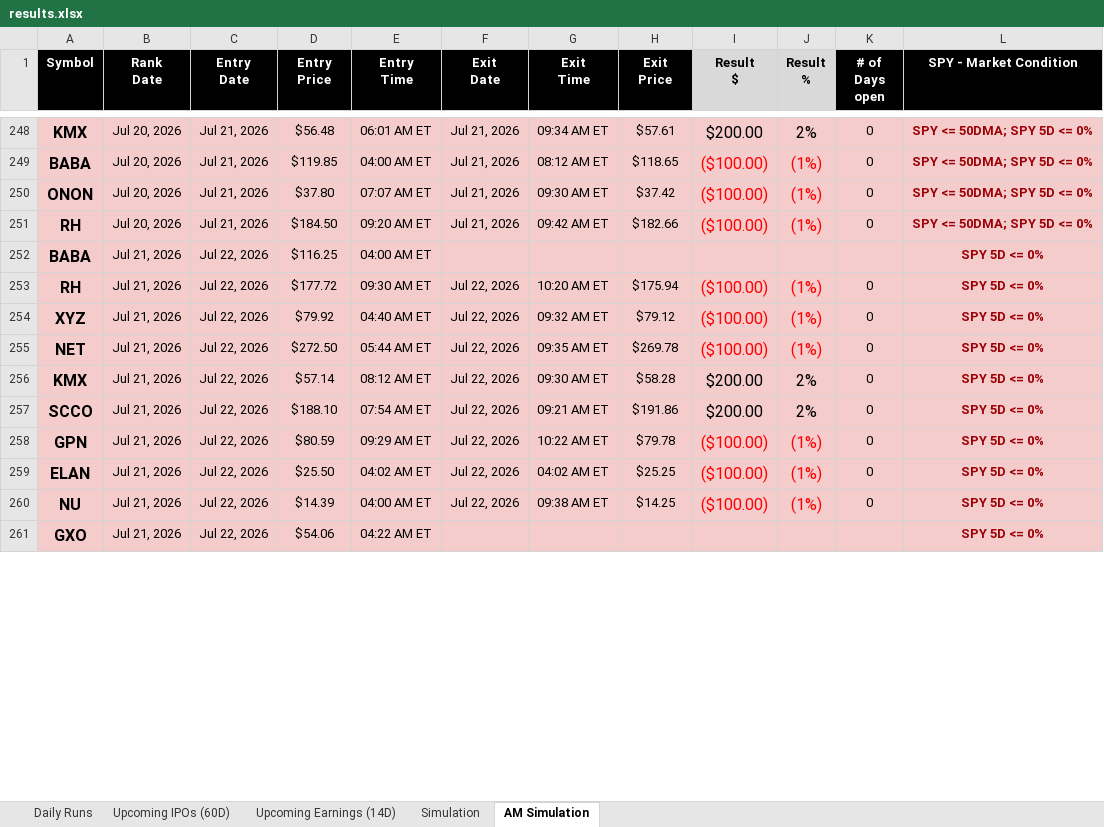
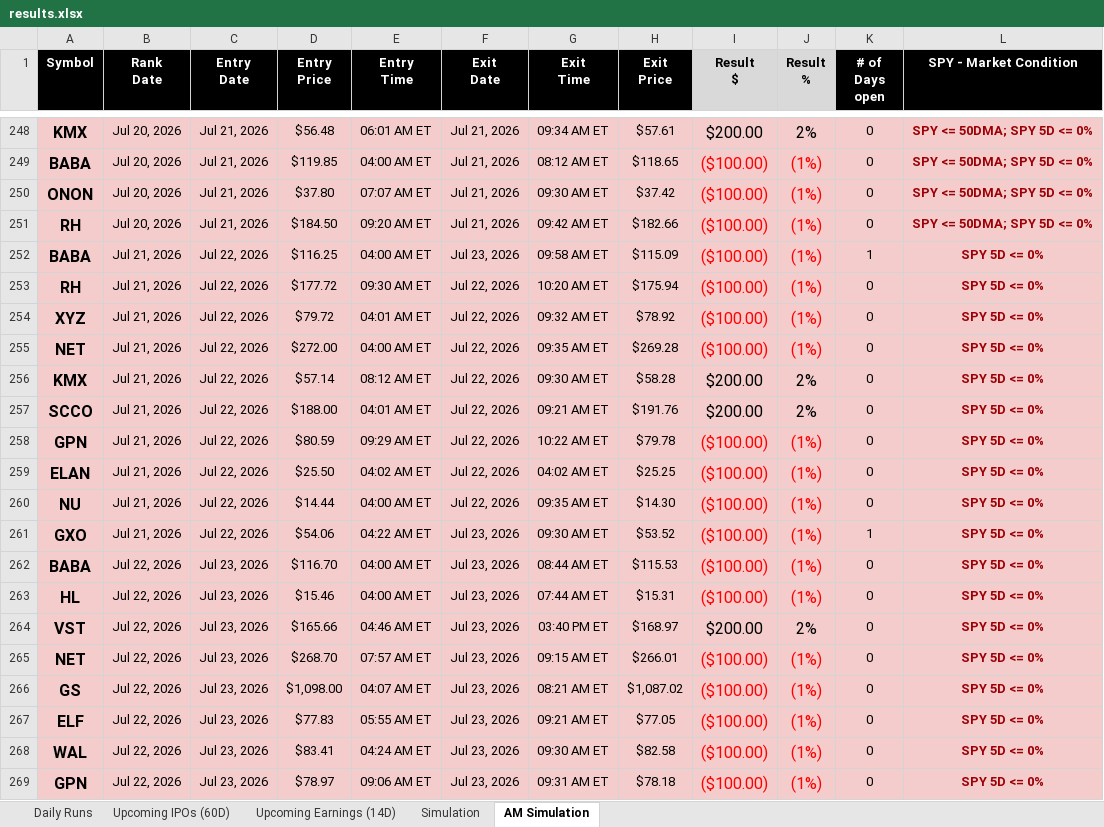
Before and after one commit to codenamev99/invest2.0, an Excel workbook: results.xlsx, sheet AM Simulation, drawn as a sheet; only a part is shown, gaps mark what is left out; values as stored, in another font and other column widths than the file's, no borders; the diff covers the shown part only; the diff names each change by its address in the sheet, - before the commit and + after, or states it on an @@ line.

```diff
--- a/results.xlsx (sheet AM Simulation)
+++ b/results.xlsx (sheet AM Simulation)
-F252 (Exit Date): (empty)
+F252 (Exit Date): Jul 23, 2026
-G252 (Exit Time): (empty)
+G252 (Exit Time): 09:58 AM ET
-H252 (Exit Price): (empty)
+H252 (Exit Price): $115.09
-I252 (Result $): (empty)
+I252 (Result $): ($100.00)
-J252 (Result %): (empty)
+J252 (Result %): (1%)
-K252 (# of Days open): (empty)
+K252 (# of Days open): 1
-D254 (Entry Price): $79.92
+D254 (Entry Price): $79.72
-E254 (Entry Time): 04:40 AM ET
+E254 (Entry Time): 04:01 AM ET
-H254 (Exit Price): $79.12
+H254 (Exit Price): $78.92
-D255 (Entry Price): $272.50
+D255 (Entry Price): $272.00
-E255 (Entry Time): 05:44 AM ET
+E255 (Entry Time): 04:00 AM ET
-H255 (Exit Price): $269.78
+H255 (Exit Price): $269.28
-D257 (Entry Price): $188.10
+D257 (Entry Price): $188.00
-E257 (Entry Time): 07:54 AM ET
+E257 (Entry Time): 04:01 AM ET
-H257 (Exit Price): $191.86
+H257 (Exit Price): $191.76
-D260 (Entry Price): $14.39
+D260 (Entry Price): $14.44
-G260 (Exit Time): 09:38 AM ET
+G260 (Exit Time): 09:35 AM ET
-H260 (Exit Price): $14.25
+H260 (Exit Price): $14.30
-F261 (Exit Date): (empty)
+F261 (Exit Date): Jul 23, 2026
-G261 (Exit Time): (empty)
+G261 (Exit Time): 09:30 AM ET
-H261 (Exit Price): (empty)
+H261 (Exit Price): $53.52
-I261 (Result $): (empty)
+I261 (Result $): ($100.00)
-J261 (Result %): (empty)
+J261 (Result %): (1%)
-K261 (# of Days open): (empty)
+K261 (# of Days open): 1
+row 262: BABA | Jul 22, 2026 | Jul 23, 2026 | $116.70 | 04:00 AM ET | Jul 23, 2026 | 08:44 AM ET | $115.53 | ($100.00) | (1%) | 0 | SPY 5D <= 0%
+row 263: HL | Jul 22, 2026 | Jul 23, 2026 | $15.46 | 04:00 AM ET | Jul 23, 2026 | 07:44 AM ET | $15.31 | ($100.00) | (1%) | 0 | SPY 5D <= 0%
+row 264: VST | Jul 22, 2026 | Jul 23, 2026 | $165.66 | 04:46 AM ET | Jul 23, 2026 | 03:40 PM ET | $168.97 | $200.00 | 2% | 0 | SPY 5D <= 0%
+row 265: NET | Jul 22, 2026 | Jul 23, 2026 | $268.70 | 07:57 AM ET | Jul 23, 2026 | 09:15 AM ET | $266.01 | ($100.00) | (1%) | 0 | SPY 5D <= 0%
+row 266: GS | Jul 22, 2026 | Jul 23, 2026 | $1,098.00 | 04:07 AM ET | Jul 23, 2026 | 08:21 AM ET | $1,087.02 | ($100.00) | (1%) | 0 | SPY 5D <= 0%
+row 267: ELF | Jul 22, 2026 | Jul 23, 2026 | $77.83 | 05:55 AM ET | Jul 23, 2026 | 09:21 AM ET | $77.05 | ($100.00) | (1%) | 0 | SPY 5D <= 0%
+row 268: WAL | Jul 22, 2026 | Jul 23, 2026 | $83.41 | 04:24 AM ET | Jul 23, 2026 | 09:30 AM ET | $82.58 | ($100.00) | (1%) | 0 | SPY 5D <= 0%
+row 269: GPN | Jul 22, 2026 | Jul 23, 2026 | $78.97 | 09:06 AM ET | Jul 23, 2026 | 09:31 AM ET | $78.18 | ($100.00) | (1%) | 0 | SPY 5D <= 0%
```
Also changed, not shown: 6 added rows, 4 removed rows and 10 edited cells elsewhere in this sheet, sheet Upcoming Earnings (14D), sheet Daily Runs, sheet Simulation, sheet Upcoming IPOs (60D).
